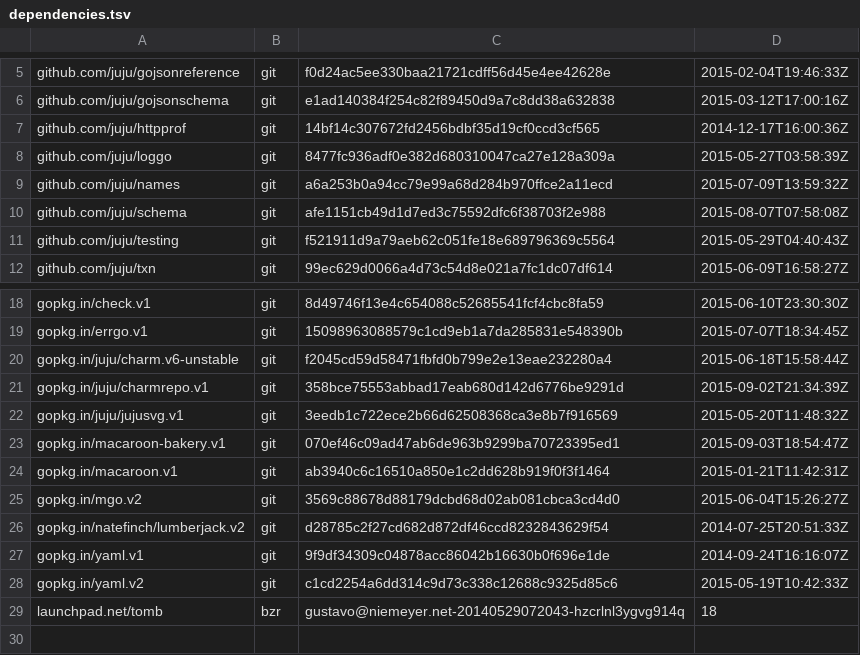
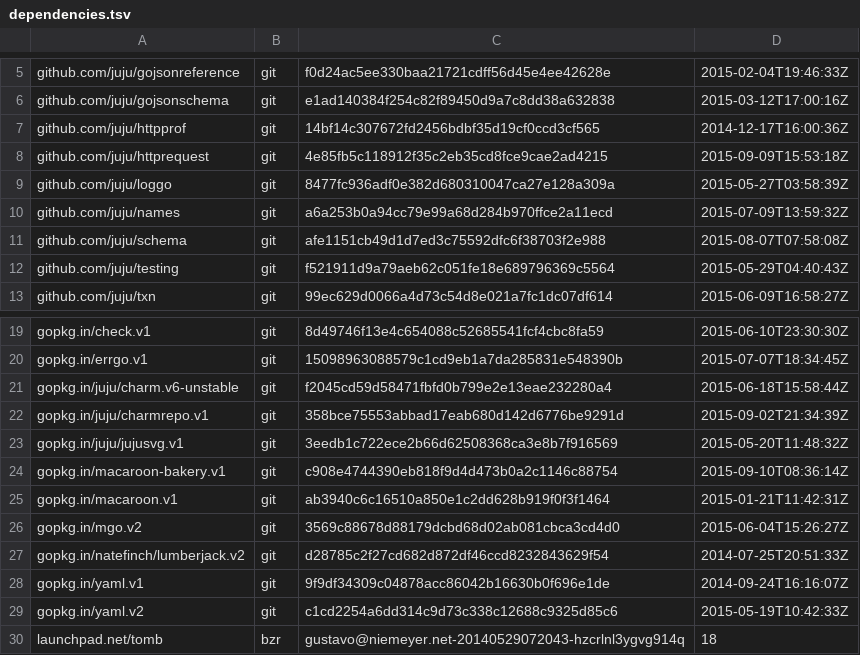
Before and after one commit to natefinch/npf, a TSV file: dependencies.tsv, drawn as a sheet; only a part is shown, gaps mark what is left out.

Commit message:
Using the new bakery protocol version and upgrade to httprequest.

```diff
--- a/dependencies.tsv
+++ b/dependencies.tsv
@@ -7,2 +7,3 @@ github.com/juju/gojsonschema	git	e1ad140384f254c82f89450d9a7c8dd38a632838	2015-0
 github.com/juju/httpprof	git	14bf14c307672fd2456bdbf35d19cf0ccd3cf565	2014-12-17T16:00:36Z
+github.com/juju/httprequest	git	4e85fb5c118912f35c2eb35cd8fce9cae2ad4215	2015-09-09T15:53:18Z
 github.com/juju/loggo	git	8477fc936adf0e382d680310047ca27e128a309a	2015-05-27T03:58:39Z
@@ -22,3 +23,3 @@ gopkg.in/juju/charmrepo.v1	git	358bce75553abbad17eab680d142d6776be9291d	2015-09-
 gopkg.in/juju/jujusvg.v1	git	3eedb1c722ece2b66d62508368ca3e8b7f916569	2015-05-20T11:48:32Z
-gopkg.in/macaroon-bakery.v1	git	070ef46c09ad47ab6de963b9299ba70723395ed1	2015-09-03T18:54:47Z
+gopkg.in/macaroon-bakery.v1	git	c908e4744390eb818f9d4d473b0a2c1146c88754	2015-09-10T08:36:14Z
 gopkg.in/macaroon.v1	git	ab3940c6c16510a850e1c2dd628b919f0f3f1464	2015-01-21T11:42:31Z
```
Also changed, not shown: 10 other files.
